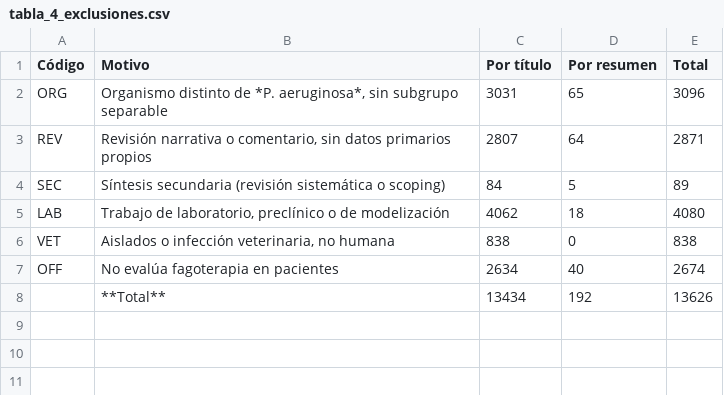
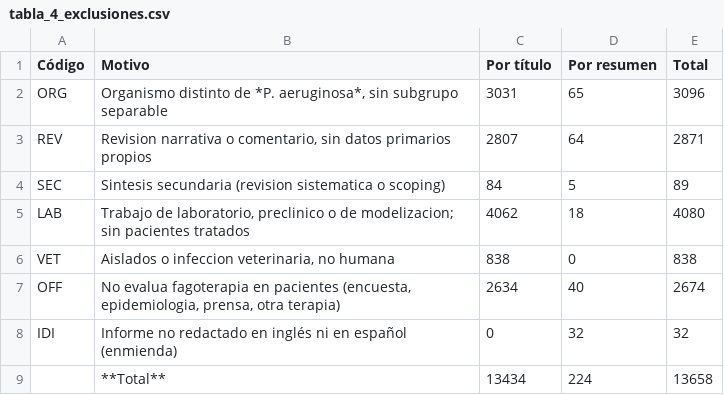
Before and after one commit to DANNY-LAB93/clo-author, a CSV file: paper/tablas/tabla_4_exclusiones.csv, drawn as a sheet.

```diff
--- a/paper/tablas/tabla_4_exclusiones.csv
+++ b/paper/tablas/tabla_4_exclusiones.csv
@@ -2,7 +2,8 @@
 ORG,"Organismo distinto de *P. aeruginosa*, sin subgrupo separable",3031,65,3096
-REV,"Revisión narrativa o comentario, sin datos primarios propios",2807,64,2871
-SEC,Síntesis secundaria (revisión sistemática o scoping),84,5,89
-LAB,"Trabajo de laboratorio, preclínico o de modelización",4062,18,4080
-VET,"Aislados o infección veterinaria, no humana",838,0,838
-OFF,No evalúa fagoterapia en pacientes,2634,40,2674
-,**Total**,13434,192,13626
+REV,"Revision narrativa o comentario, sin datos primarios propios",2807,64,2871
+SEC,Sintesis secundaria (revision sistematica o scoping),84,5,89
+LAB,"Trabajo de laboratorio, preclinico o de modelizacion; sin pacientes tratados",4062,18,4080
+VET,"Aislados o infeccion veterinaria, no humana",838,0,838
+OFF,"No evalua fagoterapia en pacientes (encuesta, epidemiologia, prensa, otra terapia)",2634,40,2674
+IDI,Informe no redactado en inglés ni en español (enmienda),0,32,32
+,**Total**,13434,224,13658
```
Also changed, not shown: paper/tablas/tabla_1_caracteristicas.csv, paper/tablas/tabla_2_completitud.csv, 23 other files.
